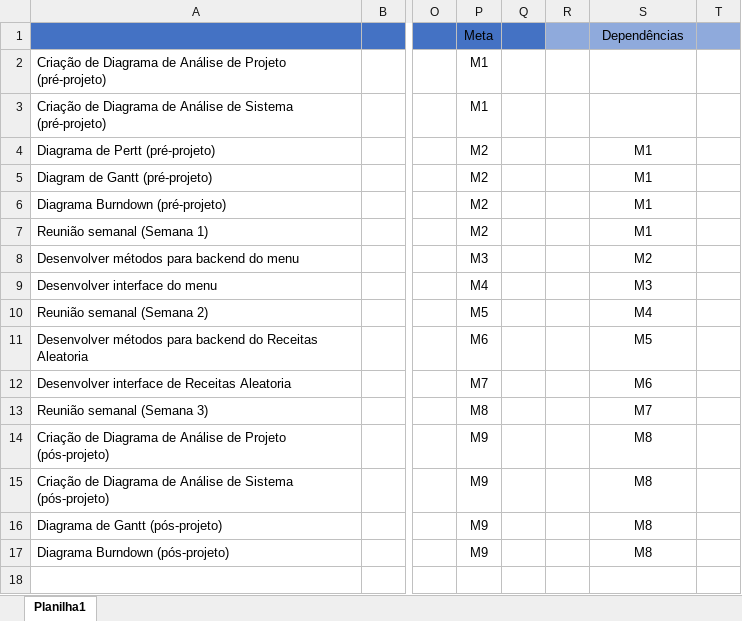
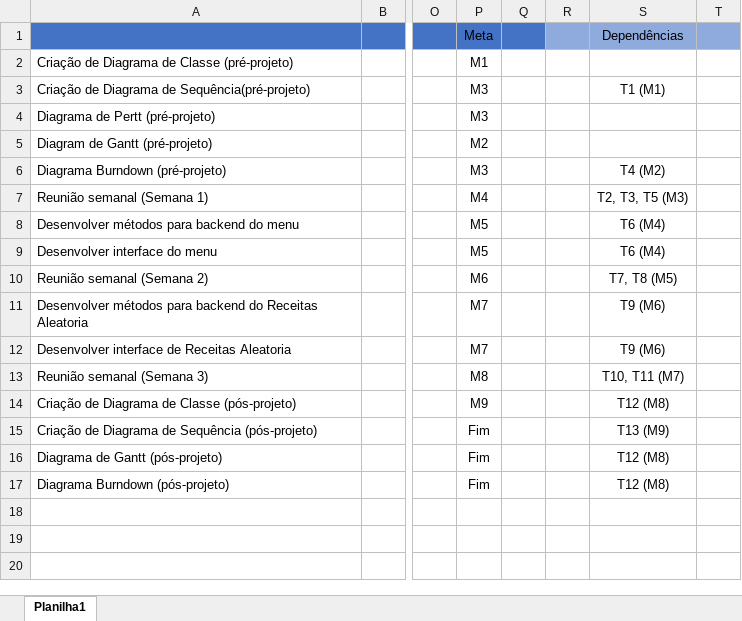
Before and after one commit to deprao/master-meal, an Excel workbook: Quarto_Bimestre/Manual_Gerenciamento_Requisitos/Sprint4bim.xlsx, sheet Planilha1, drawn as a sheet; only a part is shown, gaps mark what is left out; values as stored, in another font and other column widths than the file's, no borders; conditional formats not drawn; the diff names each change by its address in the sheet, - before the commit and + after, or states it on an @@ line.

```diff
--- a/Quarto_Bimestre/Manual_Gerenciamento_Requisitos/Sprint4bim.xlsx (sheet Planilha1)
+++ b/Quarto_Bimestre/Manual_Gerenciamento_Requisitos/Sprint4bim.xlsx (sheet Planilha1)
-A2: …Diagrama de Análise de Projeto (pré-projeto)
+A2: …Diagrama de Classe (pré-projeto)
-A3: …Diagrama de Análise de Sistema (pré-projeto)
+A3: …Diagrama de Sequência(pré-projeto)
-P3 (Meta): M1
+P3 (Meta): M3
-S3 (Dependências): (empty)
+S3 (Dependências): T1 (M1)
-P4 (Meta): M2
+P4 (Meta): M3
-S4:S5 (Dependências): M1
+S4:S5 (Dependências): (empty)
-P6 (Meta): M2
+P6 (Meta): M3
-S6 (Dependências): M1
+S6 (Dependências): T4 (M2)
-P7 (Meta): M2
+P7 (Meta): M4
-S7 (Dependências): M1
+S7 (Dependências): T2, T3, T5 (M3)
-P8 (Meta): M3
+P8 (Meta): M5
-S8 (Dependências): M2
+S8 (Dependências): T6 (M4)
-P9 (Meta): M4
+P9 (Meta): M5
-S9 (Dependências): M3
+S9 (Dependências): T6 (M4)
-P10 (Meta): M5
+P10 (Meta): M6
-S10 (Dependências): M4
+S10 (Dependências): T7, T8 (M5)
-P11 (Meta): M6
+P11 (Meta): M7
-S11 (Dependências): M5
+S11 (Dependências): T9 (M6)
-S12 (Dependências): M6
+S12 (Dependências): T9 (M6)
-S13 (Dependências): M7
+S13 (Dependências): T10, T11 (M7)
-A14: …Diagrama de Análise de Projeto (pós-projeto)
+A14: …Diagrama de Classe (pós-projeto)
-S14 (Dependências): M8
+S14 (Dependências): T12 (M8)
-A15: …Diagrama de Análise de Sistema (pós-projeto)
+A15: …Diagrama de Sequência (pós-projeto)
-P15:P17 (Meta): M9
+P15:P17 (Meta): Fim
-S15 (Dependências): M8
+S15 (Dependências): T13 (M9)
-S16:S17 (Dependências): M8
+S16:S17 (Dependências): T12 (M8)
```
Also changed, not shown: 1 other file.
